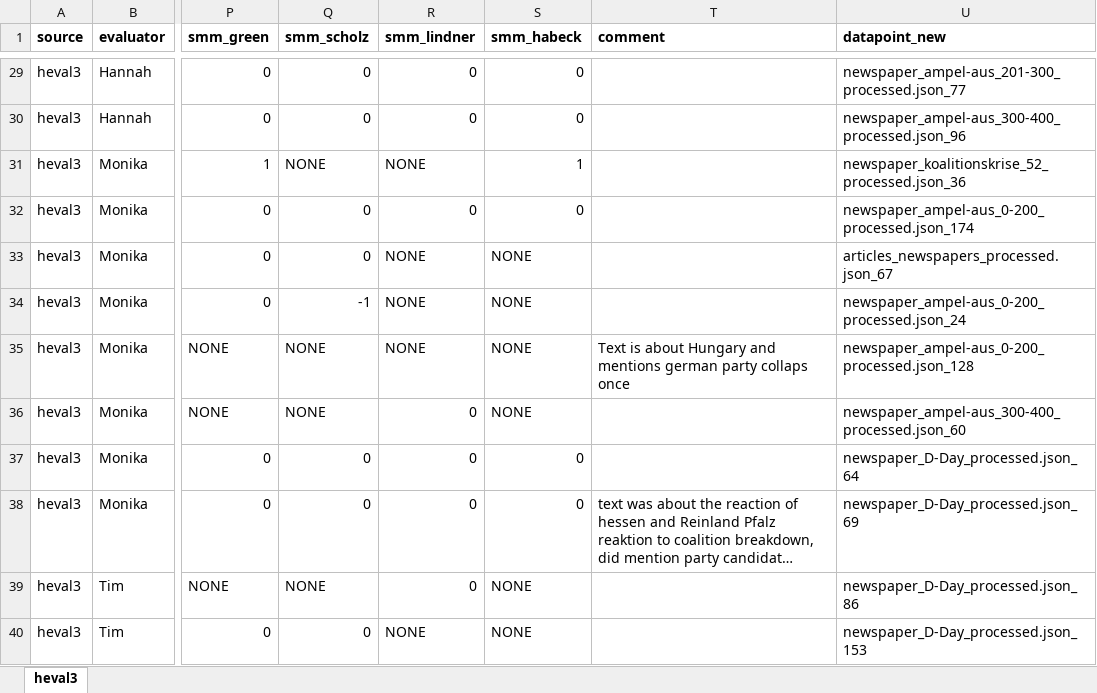
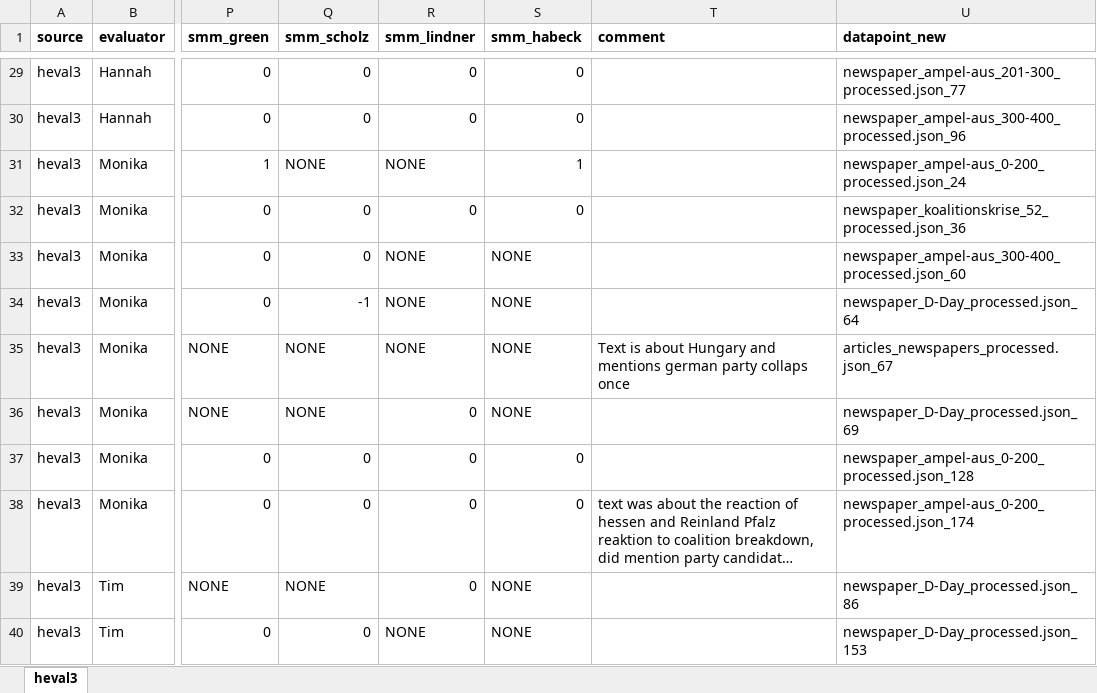
Before and after one commit to EfeSenerr/llm-judge, an Excel workbook: data/raw/Human_Evaluation_Results_3rd.xlsx, sheet heval3, drawn as a sheet; only a part is shown, gaps mark what is left out; long unchanged cells end in …; values as stored, in another font and other column widths than the file's, no borders; the diff names each change by its address in the sheet, - before the commit and + after, or states it on an @@ line.

Commit message:
fixed error in heval3

```diff
--- a/data/raw/Human_Evaluation_Results_3rd.xlsx (sheet heval3)
+++ b/data/raw/Human_Evaluation_Results_3rd.xlsx (sheet heval3)
-U31 (datapoint_new): newspaper_koalitionskrise_52_processed.json_36
+U31 (datapoint_new): newspaper_ampel-aus_0-200_processed.json_24
-U32 (datapoint_new): newspaper_ampel-aus_0-200_processed.json_174
+U32 (datapoint_new): newspaper_koalitionskrise_52_processed.json_36
-U33 (datapoint_new): articles_newspapers_processed.json_67
+U33 (datapoint_new): newspaper_ampel-aus_300-400_processed.json_60
-U34 (datapoint_new): newspaper_ampel-aus_0-200_processed.json_24
+U34 (datapoint_new): newspaper_D-Day_processed.json_64
-U35 (datapoint_new): newspaper_ampel-aus_0-200_processed.json_128
+U35 (datapoint_new): articles_newspapers_processed.json_67
-U36 (datapoint_new): newspaper_ampel-aus_300-400_processed.json_60
+U36 (datapoint_new): newspaper_D-Day_processed.json_69
-U37 (datapoint_new): newspaper_D-Day_processed.json_64
+U37 (datapoint_new): newspaper_ampel-aus_0-200_processed.json_128
-U38 (datapoint_new): newspaper_D-Day_processed.json_69
+U38 (datapoint_new): newspaper_ampel-aus_0-200_processed.json_174
```
Also changed, not shown: data/processed/3rd/MASTER_combined_3rd.xlsx, data/processed/3rd/MASTER_combined_3rd_DIFFS.xlsx, 9 other files.
